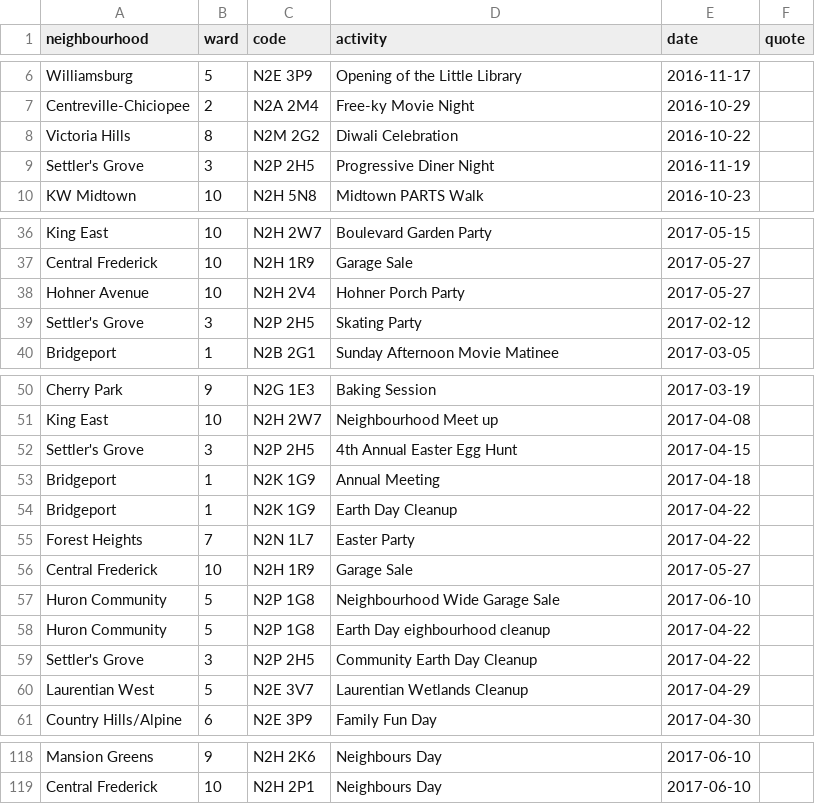
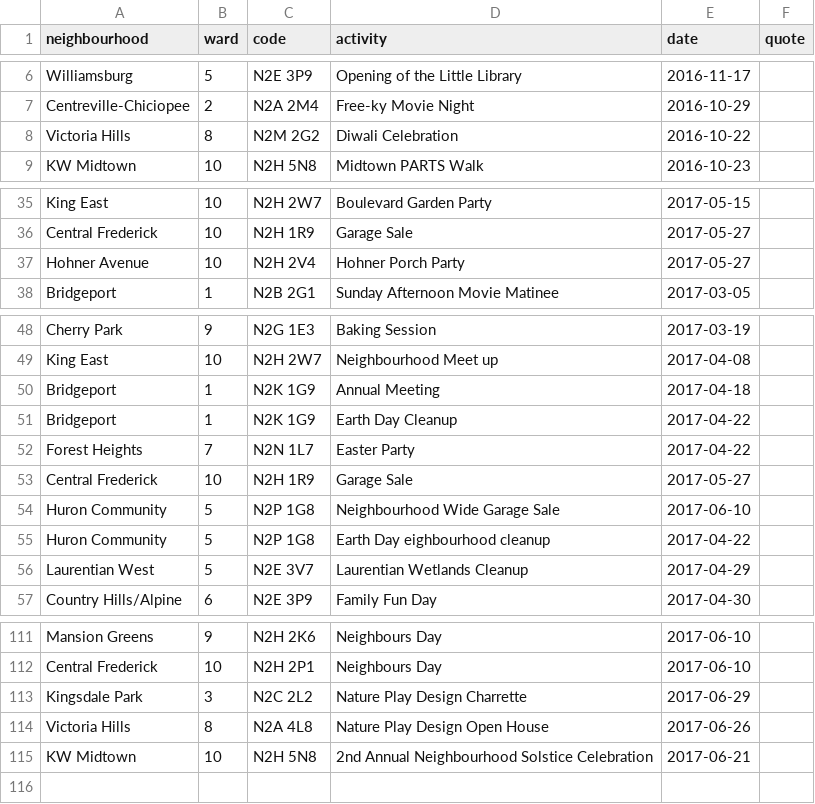
Before and after one commit to info-waterloo-region/festival-of-neighbourhoods, a CSV file: _data/unregistered-activities.csv, drawn as a sheet; only a part is shown, gaps mark what is left out; removed rows and columns are numbered as before the commit, all else as after; the diff covers the shown part only; the diff names each change by its address in the sheet, - before the commit and + after, or states it on an @@ line.

```diff
--- a/_data/unregistered-activities.csv
+++ b/_data/unregistered-activities.csv
-row 9: Settler's Grove | 3 | N2P 2H5 | Progressive Diner Night | 2016-11-19
-row 39: Settler's Grove | 3 | N2P 2H5 | Skating Party | 2017-02-12
-row 52: Settler's Grove | 3 | N2P 2H5 | 4th Annual Easter Egg Hunt | 2017-04-15
-row 59: Settler's Grove | 3 | N2P 2H5 | Community Earth Day Cleanup | 2017-04-22
+row 113: Kingsdale Park | 3 | N2C 2L2 | Nature Play Design Charrette | 2017-06-29
+row 114: Victoria Hills | 8 | N2A 4L8 | Nature Play Design Open House | 2017-06-26
+row 115: KW Midtown | 10 | N2H 5N8 | 2nd Annual Neighbourhood Solstice Celebration | 2017-06-21
```
Also changed, not shown: 3 removed rows elsewhere in this file, _data/registered-activities.csv.
